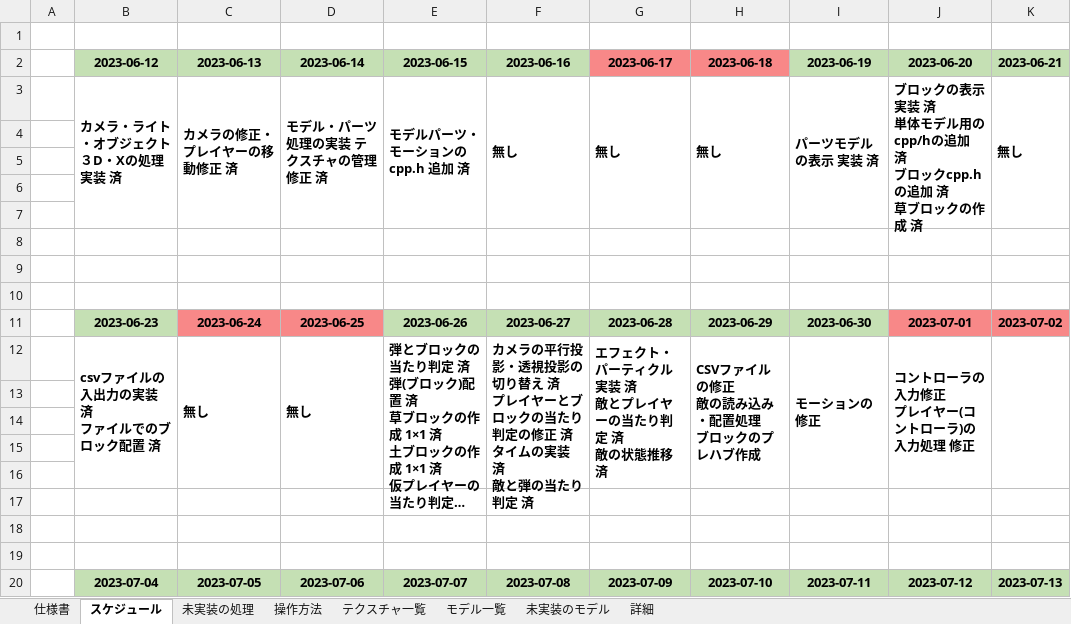
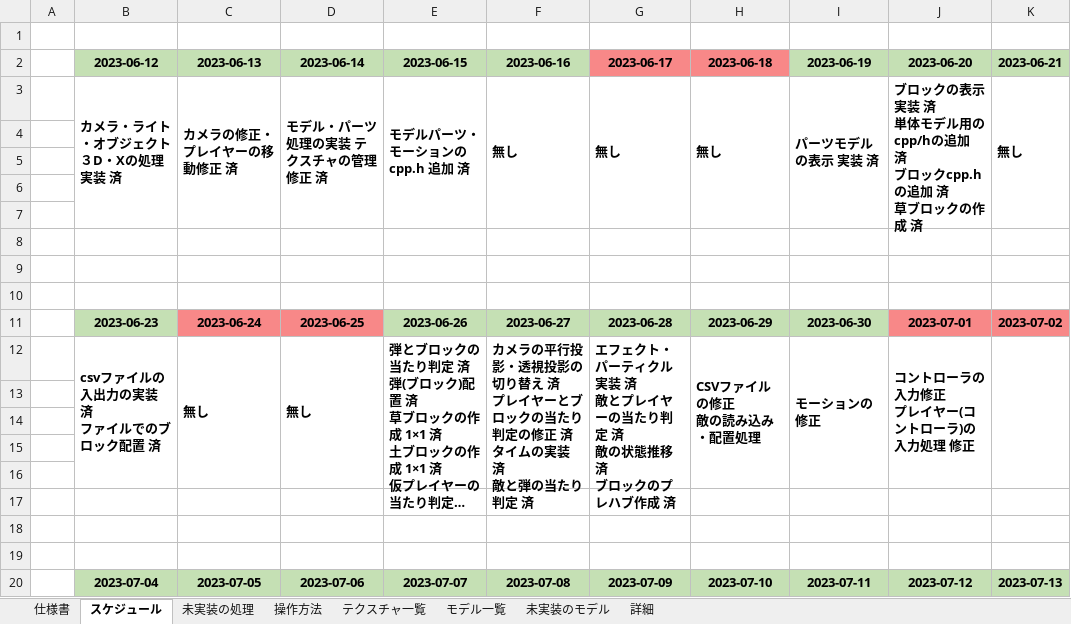
Before and after one commit to keisuke0211/pixel, an Excel workbook: data/ゲームデータ.xlsx, sheet スケジュール, drawn as a sheet; only a part is shown; long unchanged cells end in …; values as stored, in another font and other column widths than the file's, no borders; ↵ is a line break in a cell; the diff names each change by its address in the sheet, - before the commit and + after, or states it on an @@ line.

Commit message:
ブロックのプレハブ作成で少しオブジェクト数減った

```diff
--- a/data/ゲームデータ.xlsx (sheet スケジュール)
+++ b/data/ゲームデータ.xlsx (sheet スケジュール)
-G12 (2023-06-17): …推移 済
+G12 (2023-06-17): …推移 済 ↵ ブロックのプレハブ作成 済
-H12 (2023-06-18): CSVファイルの修正 ↵ 敵の読み込み・配置処理 ↵ ブロックのプレハブ作成
+H12 (2023-06-18): CSVファイルの修正 ↵ 敵の読み込み・配置処理
```
Also changed, not shown: 13 other files.
